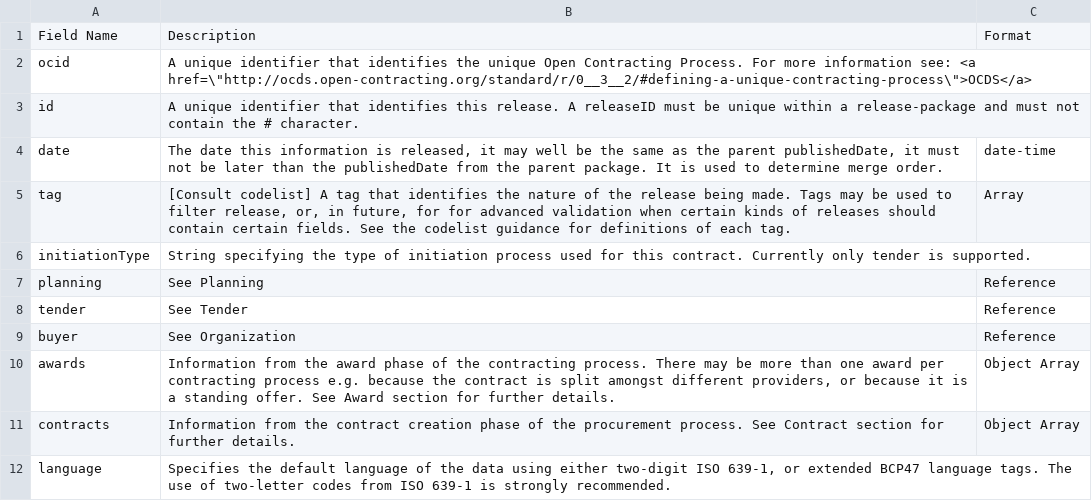
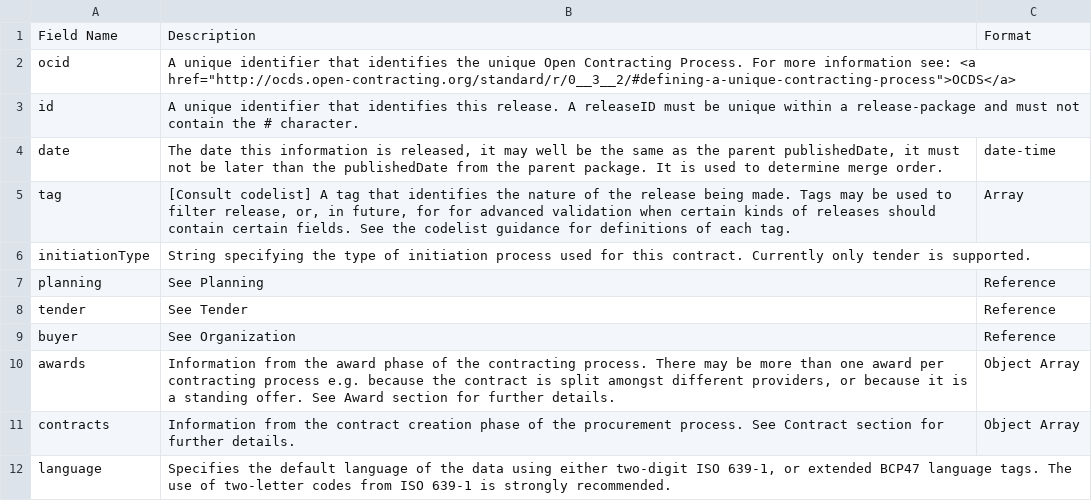
Before and after one commit to open-contracting/standard, a CSV file: standard/docs/field_definitions/release-toplevel.csv, drawn as a sheet.

Commit message:
Testing linking in tables

```diff
--- a/standard/docs/field_definitions/release-toplevel.csv
+++ b/standard/docs/field_definitions/release-toplevel.csv
@@ -1,3 +1,3 @@
 Field Name,Description,Format
-ocid,A unique identifier that identifies the unique Open Contracting Process. For more information see: <a href=\"http://ocds.open-contracting.org/standard/r/0__3__2/#defining-a-unique-contracting-process\">OCDS</a>,
+ocid,A unique identifier that identifies the unique Open Contracting Process. For more information see: <a href="http://ocds.open-contracting.org/standard/r/0__3__2/#defining-a-unique-contracting-process">OCDS</a>,
 id,A unique identifier that identifies this release. A releaseID must be unique within a release-package and must not contain the # character.,
```
